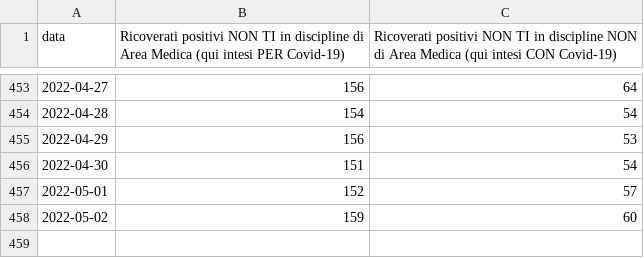
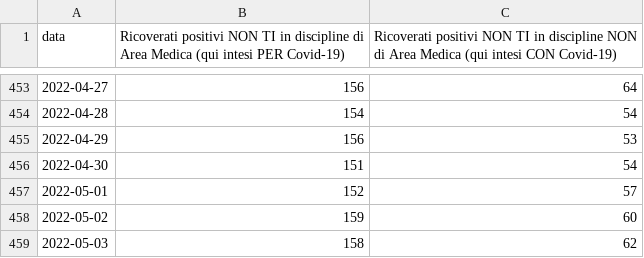
Before and after one commit to vi-enne/codici_utili, a CSV file: hospUmbria/umbriaHosp.csv, drawn as a sheet; only a part is shown, gaps mark what is left out; the diff names each change by its address in the sheet, - before the commit and + after, or states it on an @@ line.

```diff
--- a/hospUmbria/umbriaHosp.csv
+++ b/hospUmbria/umbriaHosp.csv
+row 459: 2022-05-03 | 158 | 62
```
